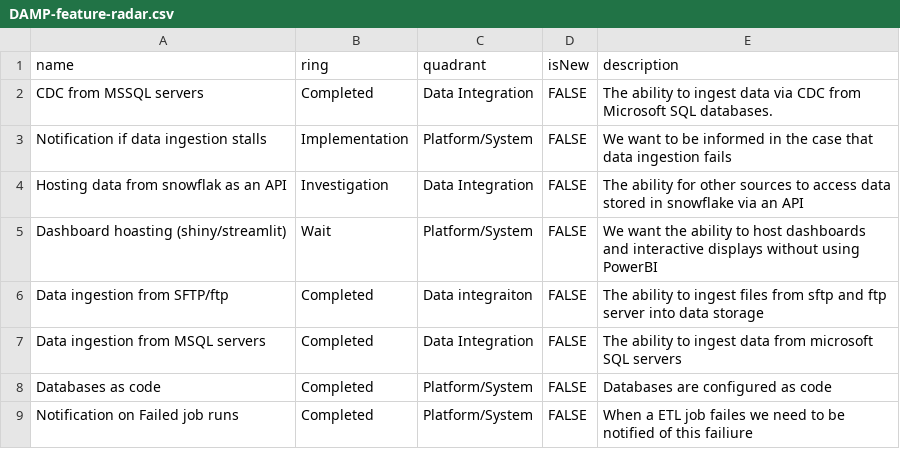
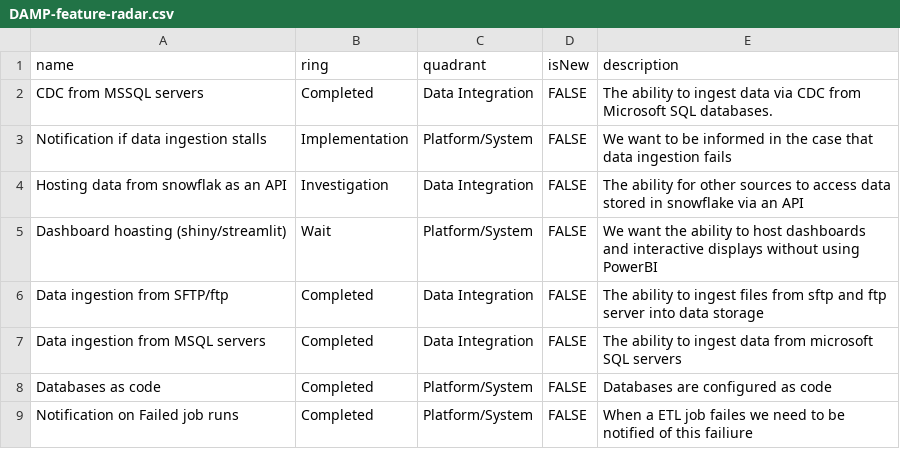
Before and after one commit to Storebrand-Technology-A-D/damp-feature-radar, a CSV file: DAMP-feature-radar.csv, drawn as a sheet; only a part is shown.

Commit message:
typo

```diff
--- a/DAMP-feature-radar.csv
+++ b/DAMP-feature-radar.csv
@@ -5,3 +5,3 @@ Hosting data from snowflak as an API,Investigation,Data Integration,FALSE,The ab
 Dashboard hoasting (shiny/streamlit),Wait,Platform/System,FALSE,We want the ability to host dashboards and interactive displays without using PowerBI
-Data ingestion from SFTP/ftp,Completed,Data integraiton,FALSE,The ability to ingest files from sftp and ftp server into data storage
+Data ingestion from SFTP/ftp,Completed,Data Integration,FALSE,The ability to ingest files from sftp and ftp server into data storage
 Data ingestion from MSQL servers,Completed,Data Integration,FALSE,The ability to ingest data from microsoft SQL servers
```
